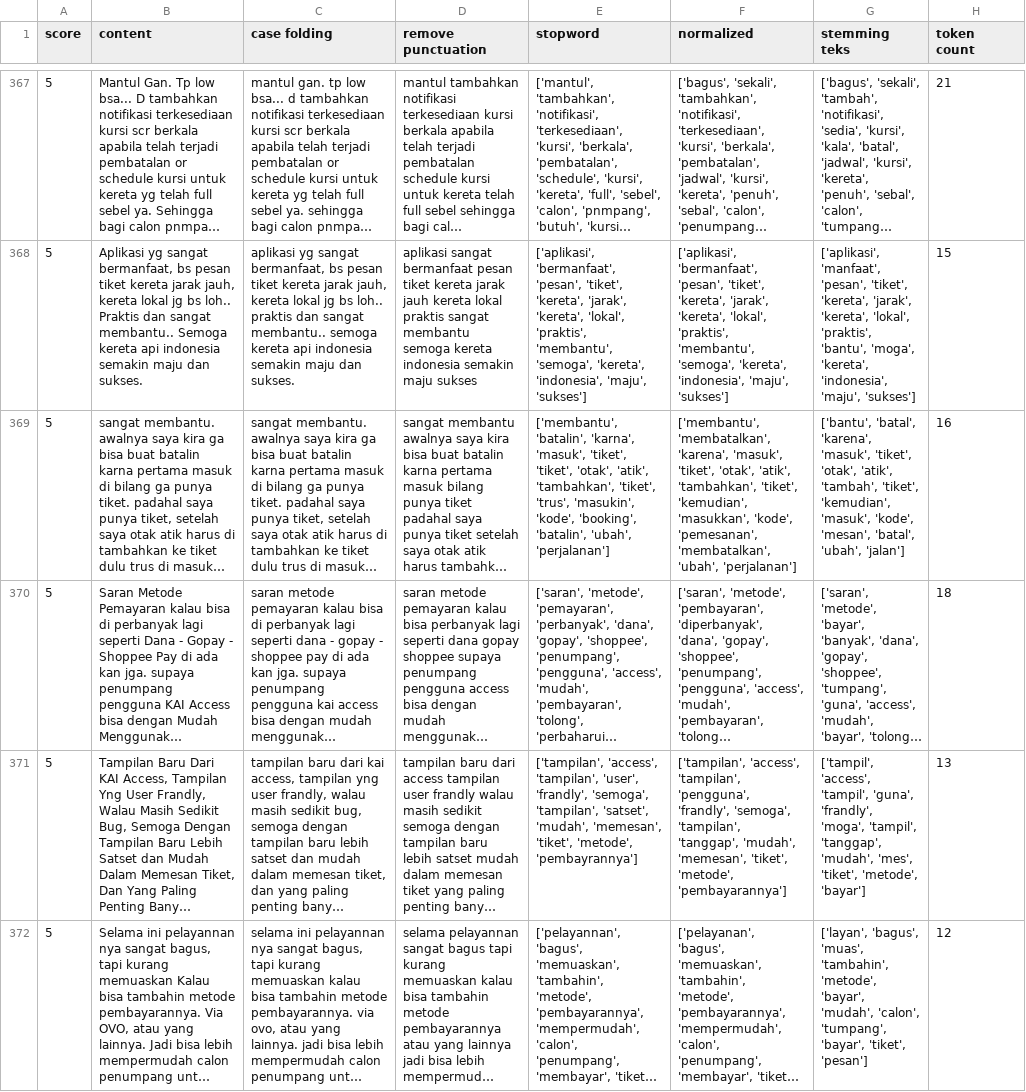
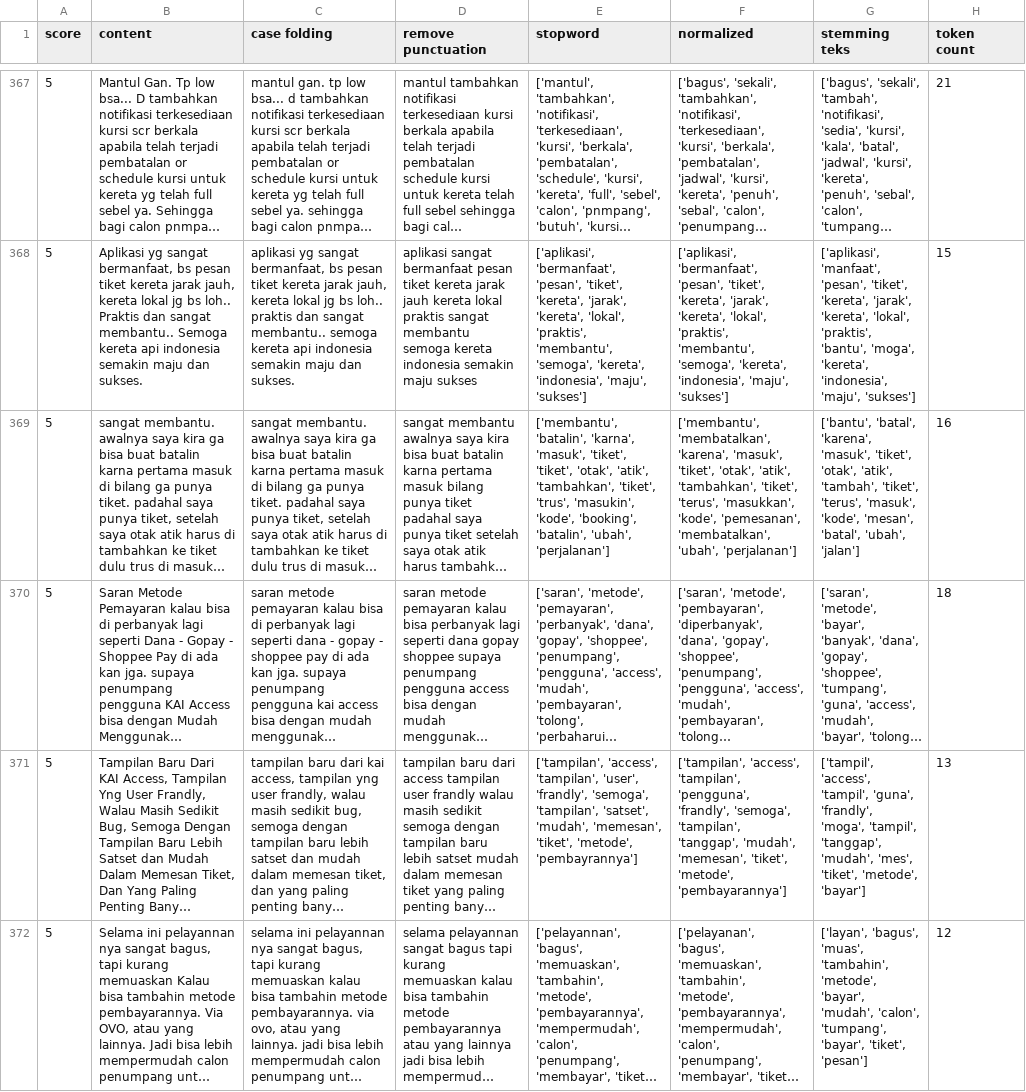
Before and after one commit to erycaaaaa/TransportApp-Sentiment-Analysis-Lexicon-Inset-SVM, a CSV file: Notebook/StemminData-KAI.csv, drawn as a sheet; only a part is shown, gaps mark what is left out; long unchanged cells end in …; the diff covers the shown part only; the diff names each change by its address in the sheet, - before the commit and + after, or states it on an @@ line.

```diff
--- a/Notebook/StemminData-KAI.csv
+++ b/Notebook/StemminData-KAI.csv
-F369 (normalized): …'tambahkan', 'tiket', 'kemudian', 'masukkan', 'kode',…
+F369 (normalized): …'tambahkan', 'tiket', 'terus', 'masukkan', 'kode',…
-G369 (stemming teks): …'tambah', 'tiket', 'kemudian', 'masuk', 'kode',…
+G369 (stemming teks): …'tambah', 'tiket', 'terus', 'masuk', 'kode',…
```
Also changed, not shown: 31 edited cells elsewhere in this file, Notebook/LabelingData-KAI.csv, Notebook/NormalizedData-Kai.csv, 4 other files.
